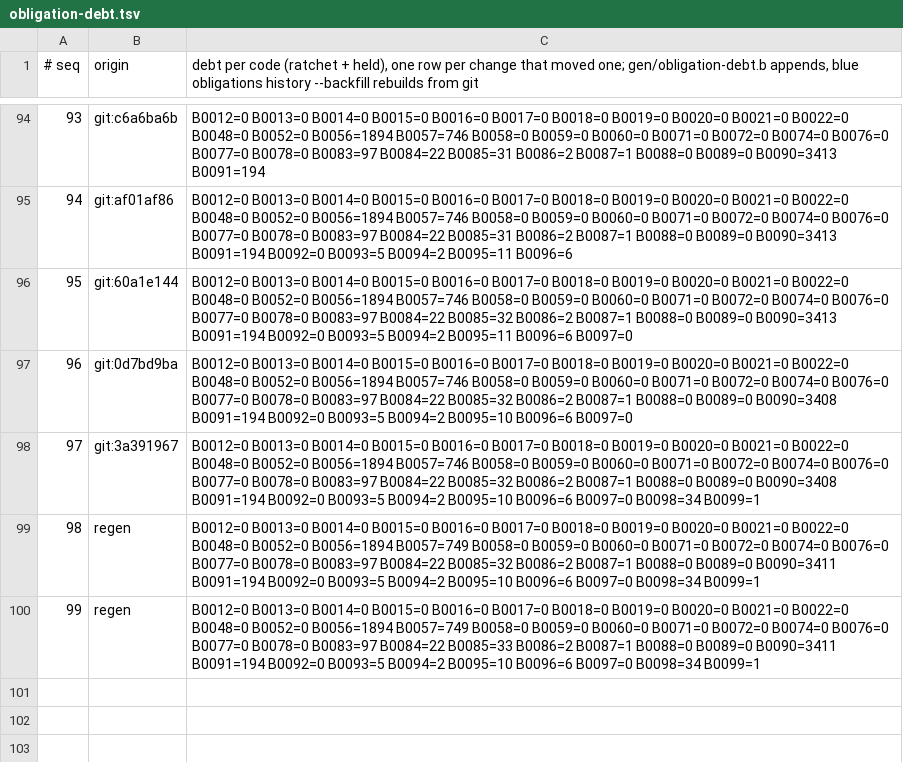
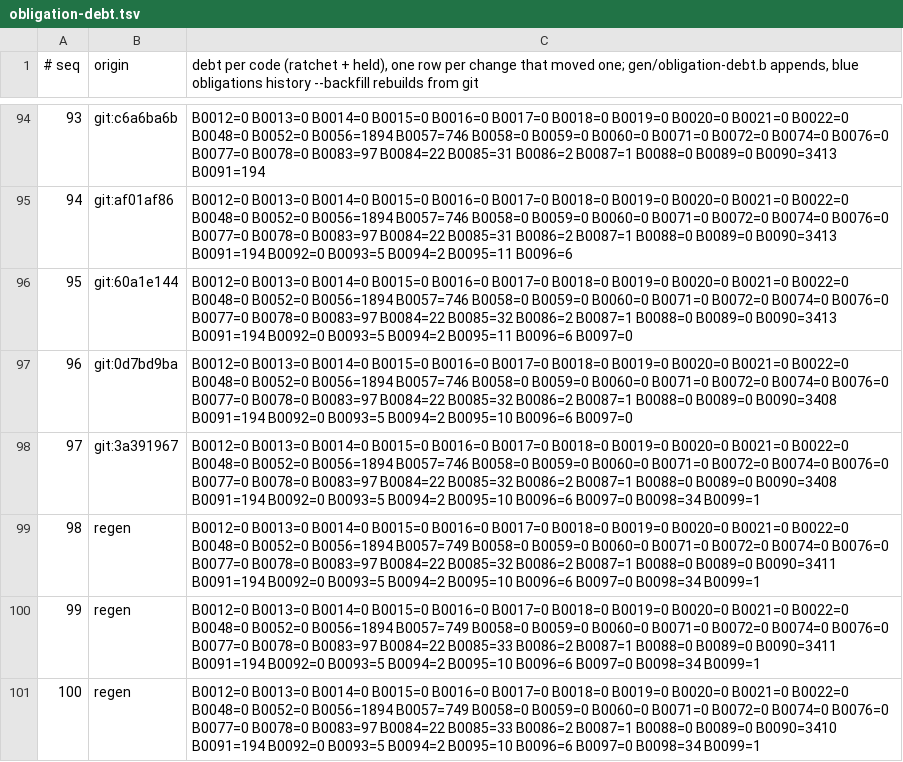
Before and after one commit to pleme-io/blue, a TSV file: gen/obligation-debt.tsv, drawn as a sheet; only a part is shown, gaps mark what is left out.

Commit message:
R5 of the default cascade, typed dispatch: blue runs on tatara-lisp-eval 0.4.23 and adopts its own equal? and not= (what == and != lower to) as operators, so the VM answers them in place on two Ints or two Floats behind the one tag check, and calls blue_equal for every other pair; registering either name again withdraws the adoption. A loop on i == 0 over 2,000,000 steps: VM 675 to 408 ms. The walker's in-place arithmetic was built, measured (fib eval 210 to 224 ms, no gain: its cost is frames and names, not the call) and not shipped. PERFORMANCE.md §1.4.0 tables R5. Locks: spec/rows/equality.b (5 rows on every evaluator: Int and Float pairs, 4 == 4.0 through the structural path, signed zero, extremes, a loop, other kinds structural), red-checked in tatara (tests/vm_operators.rs: 1002 calls instead of 2 with adoption recording nothing); conformance 1089 rows green; gen build . with the lock

```diff
--- a/gen/obligation-debt.tsv
+++ b/gen/obligation-debt.tsv
@@ -100 +100,2 @@
 99	regen	B0012=0 B0013=0 B0014=0 B0015=0 B0016=0 B0017=0 B0018=0 B0019=0 B0020=0 B0021=0 B0022=0 B0048=0 B0052=0 B0056=1894 B0057=749 B0058=0 B0059=0 B0060=0 B0071=0 B0072=0 B0074=0 B0076=0 B0077=0 B0078=0 B0083=97 B0084=22 B0085=33 B0086=2 B0087=1 B0088=0 B0089=0 B0090=3411 B0091=194 B0092=0 B0093=5 B0094=2 B0095=10 B0096=6 B0097=0 B0098=34 B0099=1
+100	regen	B0012=0 B0013=0 B0014=0 B0015=0 B0016=0 B0017=0 B0018=0 B0019=0 B0020=0 B0021=0 B0022=0 B0048=0 B0052=0 B0056=1894 B0057=749 B0058=0 B0059=0 B0060=0 B0071=0 B0072=0 B0074=0 B0076=0 B0077=0 B0078=0 B0083=97 B0084=22 B0085=33 B0086=2 B0087=1 B0088=0 B0089=0 B0090=3410 B0091=194 B0092=0 B0093=5 B0094=2 B0095=10 B0096=6 B0097=0 B0098=34 B0099=1
```
Also changed, not shown: 5 other files.
